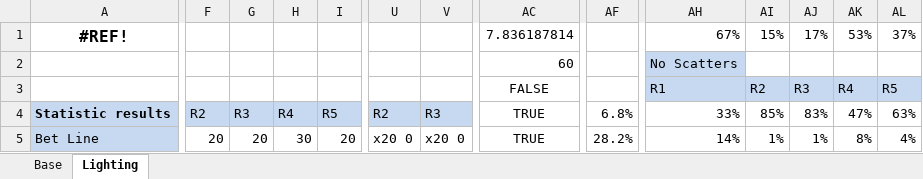
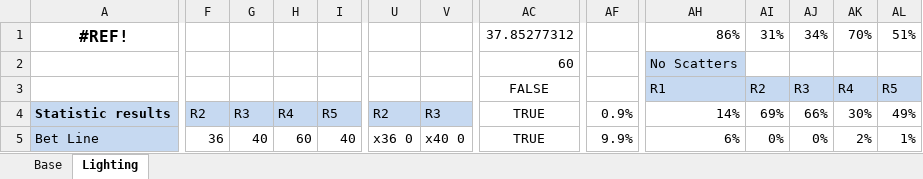
Before and after one commit to EkaterinaAdishcheva/valiant, an Excel workbook: Math/Valiant-1.0Math.xlsx, sheet Lighting, drawn as a sheet; only a part is shown, gaps mark what is left out; values as stored, in another font and other column widths than the file's, no borders; the diff covers the shown part only; the diff names each change by its address in the sheet, - before the commit and + after, or states it on an @@ line.

```diff
--- a/Math/Valiant-1.0Math.xlsx (sheet Lighting)
+++ b/Math/Valiant-1.0Math.xlsx (sheet Lighting)
-AC1 (FALSE): 7.836187814
+AC1 (FALSE): 37.85277312
-AH1 (R1): 67%
+AH1 (R1): 86%
-AI1 (R2): 15%
+AI1 (R2): 31%
-AJ1 (R3): 17%
+AJ1 (R3): 34%
-AK1 (R4): 53%
+AK1 (R4): 70%
-AL1 (R5): 37%
+AL1 (R5): 51%
-AF4: 6.8%
+AF4: 0.9%
-AH4 (R1): 33%
+AH4 (R1): 14%
-AI4 (R2): 85%
+AI4 (R2): 69%
-AJ4 (R3): 83%
+AJ4 (R3): 66%
-AK4 (R4): 47%
+AK4 (R4): 30%
-AL4 (R5): 63%
+AL4 (R5): 49%
-F5: 20
+F5: 36
-G5: 20
+G5: 40
-H5: 30
+H5: 60
-I5: 20
+I5: 40
-U5: x20 0
+U5: x36 0
-V5: x20 0
+V5: x40 0
-AF5: 28.2%
+AF5: 9.9%
-AH5 (R1): 14%
+AH5 (R1): 6%
-AI5 (R2): 1%
+AI5 (R2): 0%
-AJ5 (R3): 1%
+AJ5 (R3): 0%
-AK5 (R4): 8%
+AK5 (R4): 2%
-AL5 (R5): 4%
+AL5 (R5): 1%
```
Also changed, not shown: 1 added row, 1 removed row and 120 edited cells elsewhere in this sheet, sheet Base, formulas that keep their value, hidden cells, 42 other files.
